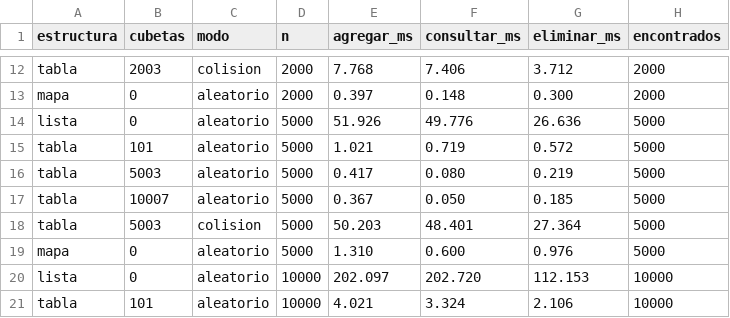
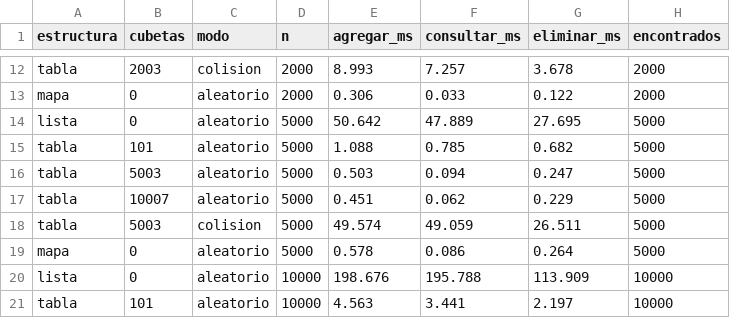
Before and after one commit to JuanManuelParedes/estr-2026-2-proyecto, a CSV file: datos/mediciones.csv, drawn as a sheet; only a part is shown, gaps mark what is left out; the diff covers the shown part only; the diff names each change by its address in the sheet, - before the commit and + after, or states it on an @@ line.

```diff
--- a/datos/mediciones.csv
+++ b/datos/mediciones.csv
-E12 (agregar_ms): 7.768
+E12 (agregar_ms): 8.993
-F12 (consultar_ms): 7.406
+F12 (consultar_ms): 7.257
-G12 (eliminar_ms): 3.712
+G12 (eliminar_ms): 3.678
-E13 (agregar_ms): 0.397
+E13 (agregar_ms): 0.306
-F13 (consultar_ms): 0.148
+F13 (consultar_ms): 0.033
-G13 (eliminar_ms): 0.300
+G13 (eliminar_ms): 0.122
-E14 (agregar_ms): 51.926
+E14 (agregar_ms): 50.642
-F14 (consultar_ms): 49.776
+F14 (consultar_ms): 47.889
-G14 (eliminar_ms): 26.636
+G14 (eliminar_ms): 27.695
-E15 (agregar_ms): 1.021
+E15 (agregar_ms): 1.088
-F15 (consultar_ms): 0.719
+F15 (consultar_ms): 0.785
-G15 (eliminar_ms): 0.572
+G15 (eliminar_ms): 0.682
-E16 (agregar_ms): 0.417
+E16 (agregar_ms): 0.503
-F16 (consultar_ms): 0.080
+F16 (consultar_ms): 0.094
-G16 (eliminar_ms): 0.219
+G16 (eliminar_ms): 0.247
-E17 (agregar_ms): 0.367
+E17 (agregar_ms): 0.451
-F17 (consultar_ms): 0.050
+F17 (consultar_ms): 0.062
-G17 (eliminar_ms): 0.185
+G17 (eliminar_ms): 0.229
-E18 (agregar_ms): 50.203
+E18 (agregar_ms): 49.574
-F18 (consultar_ms): 48.401
+F18 (consultar_ms): 49.059
-G18 (eliminar_ms): 27.364
+G18 (eliminar_ms): 26.511
-E19 (agregar_ms): 1.310
+E19 (agregar_ms): 0.578
-F19 (consultar_ms): 0.600
+F19 (consultar_ms): 0.086
-G19 (eliminar_ms): 0.976
+G19 (eliminar_ms): 0.264
-E20 (agregar_ms): 202.097
+E20 (agregar_ms): 198.676
-F20 (consultar_ms): 202.720
+F20 (consultar_ms): 195.788
-G20 (eliminar_ms): 112.153
+G20 (eliminar_ms): 113.909
-E21 (agregar_ms): 4.021
+E21 (agregar_ms): 4.563
-F21 (consultar_ms): 3.324
+F21 (consultar_ms): 3.441
-G21 (eliminar_ms): 2.106
+G21 (eliminar_ms): 2.197
```
Also changed, not shown: 78 edited cells elsewhere in this file, datos/mediciones-crudas.csv, 3 other files.
